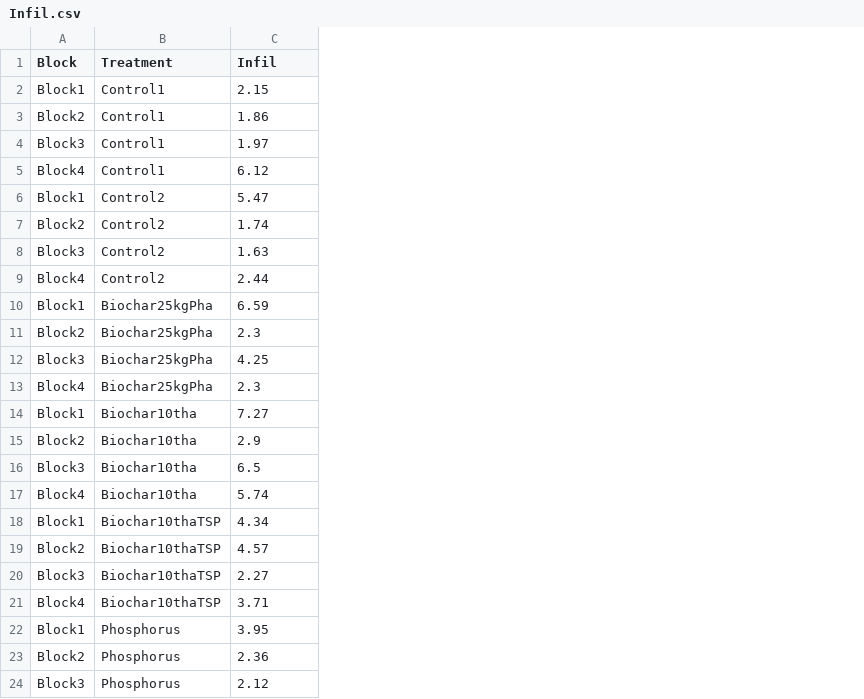
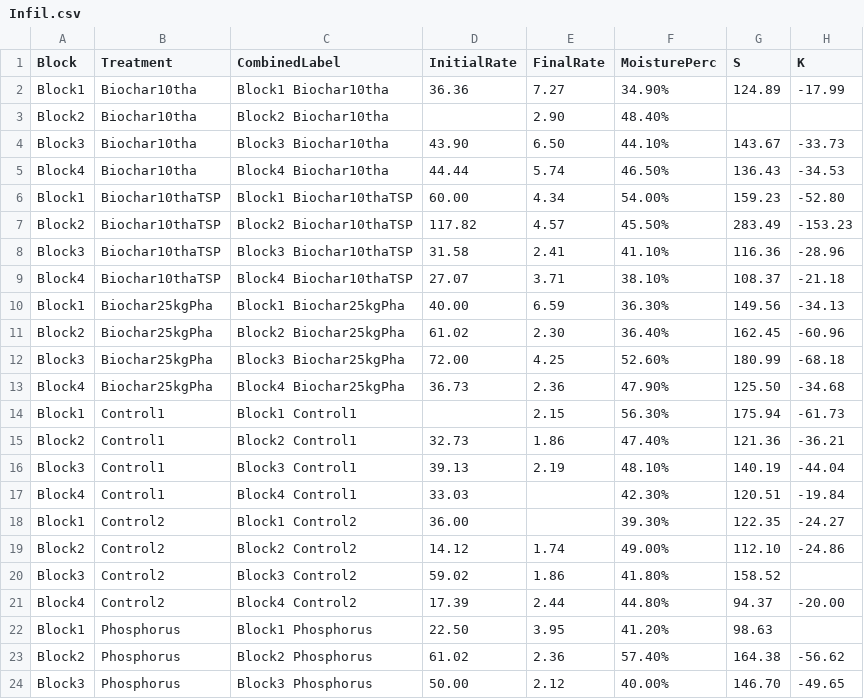
Before and after one commit to AnelD13/BiocharAshAmendments_ImproveSoil_P_Fertility_WaterRelationsRetention, a CSV file: Infil.csv, drawn as a sheet; only a part is shown; removed rows and columns are numbered as before the commit, all else as after; the diff covers the shown part only; the diff names each change by its address in the sheet, - before the commit and + after, or states it on an @@ line.

```diff
--- a/Infil.csv
+++ b/Infil.csv
+column C (CombinedLabel), rows 2-9: Block1 Biochar10tha | Block2 Biochar10tha | Block3 Biochar10tha | Block4 Biochar10tha | Block1 Biochar10thaTSP | Block2 Biochar10thaTSP | Block3 Biochar10thaTSP | Block4 Biochar10thaTSP; rows 22-24: Block1 Phosphorus | Block2 Phosphorus | Block3 Phosphorus
+column D (InitialRate), rows 2-9: 36.36 |  | 43.90 | 44.44 | 60.00 | 117.82 | 31.58 | 27.07; rows 22-24: 22.50 | 61.02 | 50.00
+column F (MoisturePerc), rows 2-9: 34.90% | 48.40% | 44.10% | 46.50% | 54.00% | 45.50% | 41.10% | 38.10%; rows 22-24: 41.20% | 57.40% | 40.00%
+column G (S), rows 2-9: 124.89 |  | 143.67 | 136.43 | 159.23 | 283.49 | 116.36 | 108.37; rows 22-24: 98.63 | 164.38 | 146.70
+column H (K), rows 2-9: -17.99 |  | -33.73 | -34.53 | -52.80 | -153.23 | -28.96 | -21.18; rows 23-24: -56.62 | -49.65
-E1: Infil
+E1: FinalRate
-row 4: Block3 | Control1 | 1.97
-row 5: Block4 | Control1 | 6.12
-row 6: Block1 | Control2 | 5.47
-row 8: Block3 | Control2 | 1.63
-row 11: Block2 | Biochar25kgPha | 2.3
-row 13: Block4 | Biochar25kgPha | 2.3
-E3 (FinalRate): 2.9
+E3 (FinalRate): 2.90
-E4 (FinalRate): 6.5
+E4 (FinalRate): 6.50
-E8 (FinalRate): 2.27
+E8 (FinalRate): 2.41
+row 11: Block2 | Biochar25kgPha | Block2 Biochar25kgPha | 61.02 | 2.30 | 36.40% | 162.45 | -60.96
+row 13: Block4 | Biochar25kgPha | Block4 Biochar25kgPha | 36.73 | 2.36 | 47.90% | 125.50 | -34.68
@@ row 2 moved to row 14: Block1 @@
@@ row 3 moved to row 15: Block2 @@
+row 16: Block3 | Control1 | Block3 Control1 | 39.13 | 2.19 | 48.10% | 140.19 | -44.04
+row 17: Block4 | Control1 | Block4 Control1 | 33.03 |  | 42.30% | 120.51 | -19.84
+row 18: Block1 | Control2 | Block1 Control2 | 36.00 |  | 39.30% | 122.35 | -24.27
@@ row 7 moved to row 19: Block2 @@
+row 20: Block3 | Control2 | Block3 Control2 | 59.02 | 1.86 | 41.80% | 158.52
@@ row 9 moved to row 21: Block4 @@
```
Also changed, not shown: 1 edited cell elsewhere in this file, Field.csv, Fieldraw.csv, 5 other files.
